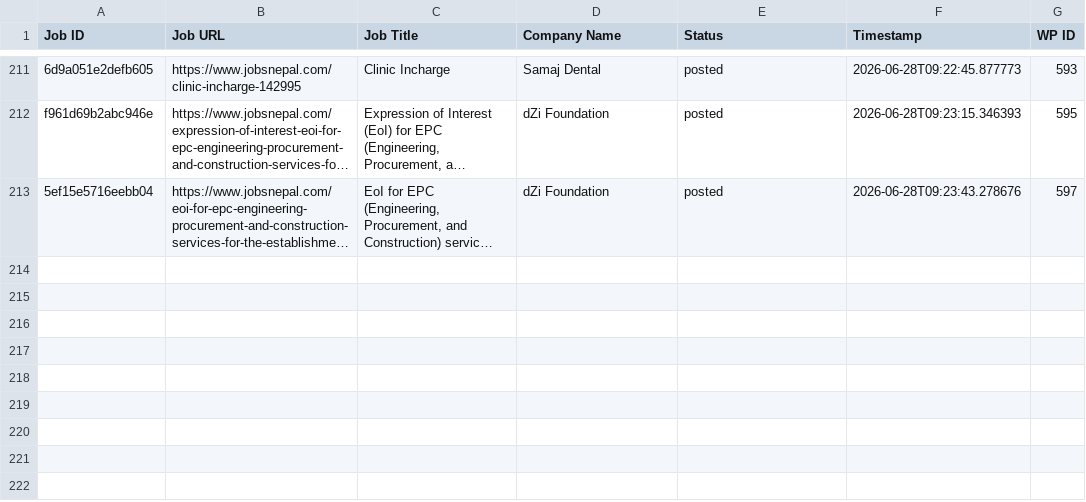
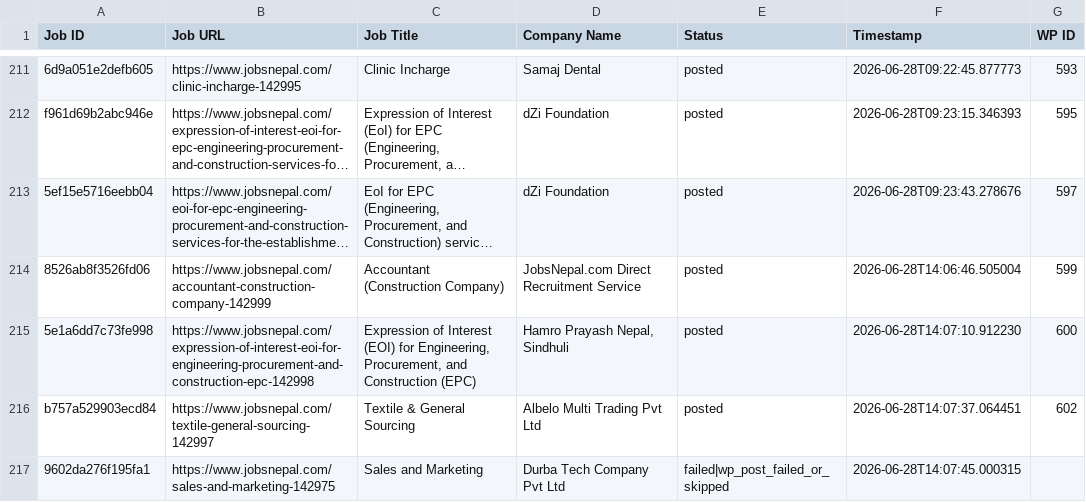
Before and after one commit to projectfetcher/np, a CSV file: processed_jobs.csv, drawn as a sheet; only a part is shown, gaps mark what is left out; long unchanged cells end in …; the diff names each change by its address in the sheet, - before the commit and + after, or states it on an @@ line.

```diff
--- a/processed_jobs.csv
+++ b/processed_jobs.csv
+row 214: 8526ab8f3526fd06 | https://www.jobsnepal.com/accountant-construction-company-142999 | Accountant (Construction Company) | JobsNepal.com Direct Recruitment Service | posted | 2026-06-28T14:06:46.505004 | 599
+row 215: 5e1a6dd7c73fe998 | https://www.jobsnepal.com/expression-of-interest-eoi-for-engineering-procurement-and-construction-epc-142998 | Expression of Interest (EOI) for Engineering, Procurement, and Construction (EPC) | Hamro Prayash Nepal, Sindhuli | posted | 2026-06-28T14:07:10.912230 | 600
+row 216: b757a529903ecd84 | https://www.jobsnepal.com/textile-general-sourcing-142997 | Textile & General Sourcing | Albelo Multi Trading Pvt Ltd | posted | 2026-06-28T14:07:37.064451 | 602
+row 217: 9602da276f195fa1 | https://www.jobsnepal.com/sales-and-marketing-142975 | Sales and Marketing | Durba Tech Company Pvt Ltd | failed|wp_post_failed_or_skipped | 2026-06-28T14:07:45.000315
```
